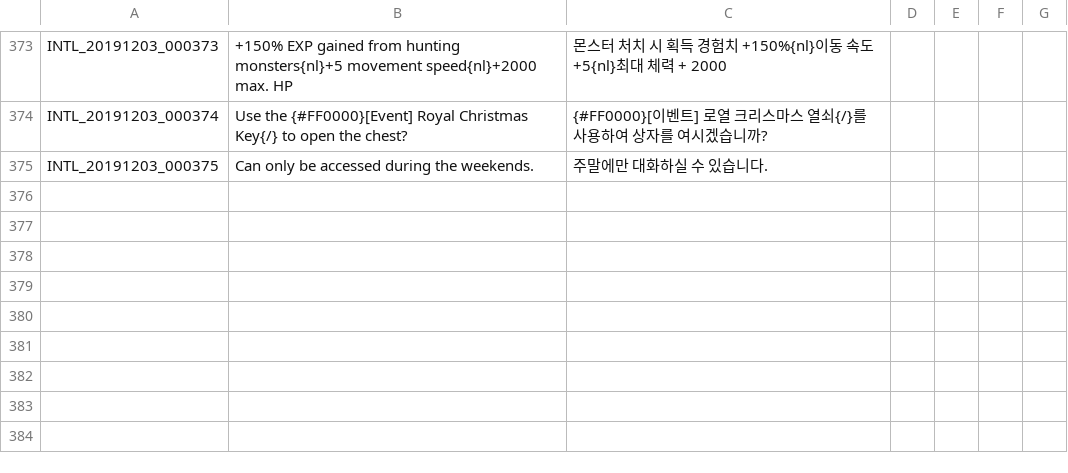
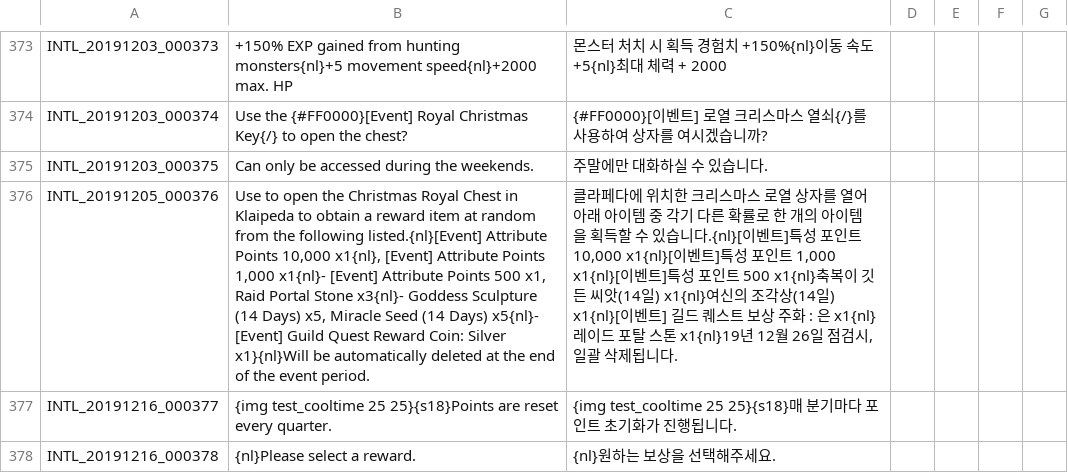
Before and after one commit to Treeofsavior/GermanTranslation, a TSV file: INTL.tsv, drawn as a sheet; only a part is shown, gaps mark what is left out; the diff names each change by its address in the sheet, - before the commit and + after, or states it on an @@ line.

```diff
--- a/INTL.tsv
+++ b/INTL.tsv
+row 376: INTL_20191205_000376 | Use to open the Christmas Royal Chest in Klaipeda to obtain a reward item at random from the following listed.{nl}[Event] Attribute Points 10,000 x1{nl}, [Event] Attribute Points 1,000 x1{nl}- [Event] Attribute Points 500 x1, Raid Portal Stone x3{nl}- Goddess Sculpture (14 Days) x5, Miracle Seed (14 Days) x5{nl}- [Event] Guild Quest Reward Coin: Silver x1}{nl}Will be automatically deleted at the end of the event period. | 클라페다에 위치한 크리스마스 로열 상자를 열어 아래 아이템 중 각기 다른 확률로 한 개의 아이템을 획득할 수 있습니다.{nl}[이벤트]특성 포인트 10,000 x1{nl}[이벤트]특성 포인트 1,000 x1{nl}[이벤트]특성 포인트 500 x1{nl}축복이 깃든 씨앗(14일) x1{nl}여신의 조각상(14일) x1{nl}[이벤트] 길드 퀘스트 보상 주화 : 은 x1{nl}레이드 포탈 스톤 x1{nl}19년 12월 26일 점검시, 일괄 삭제됩니다.
+row 377: INTL_20191216_000377 | {img test_cooltime 25 25}{s18}Points are reset every quarter. | {img test_cooltime 25 25}{s18}매 분기마다 포인트 초기화가 진행됩니다.
+row 378: INTL_20191216_000378 | {nl}Please select a reward. | {nl}원하는 보상을 선택해주세요.
```
Also changed, not shown: 1 other file.
